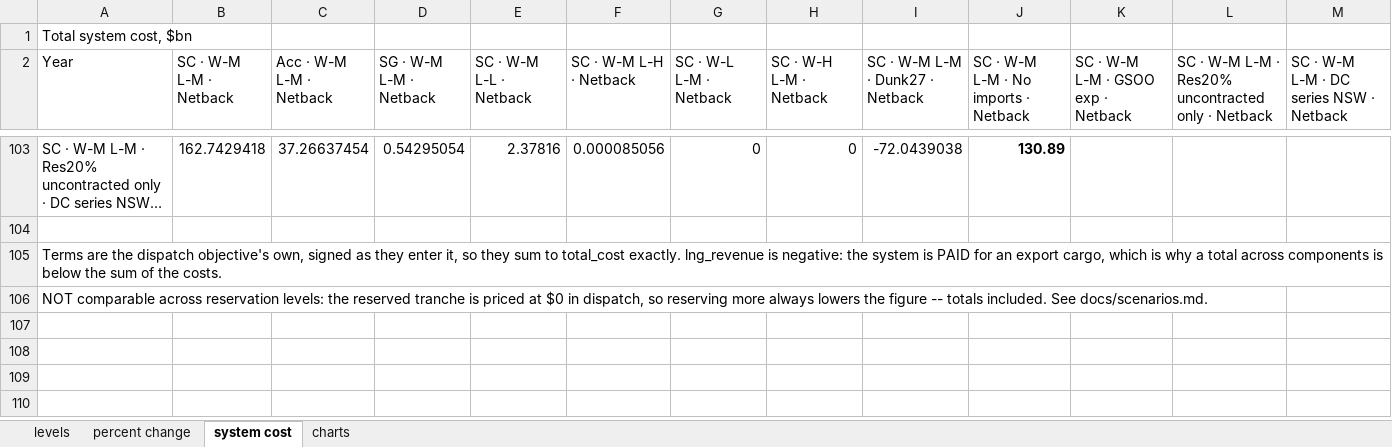
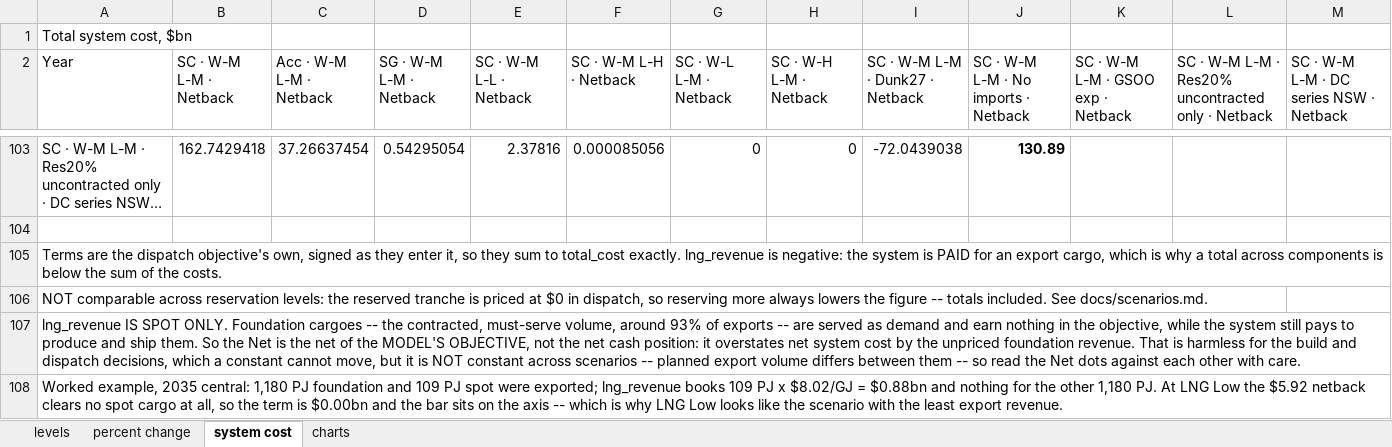
Before and after one commit to mhs795/GARY-gas-allocation-and-regional-yield, an Excel workbook: output/domestic_price_summary.xlsx, sheet system cost, drawn as a sheet; only a part is shown, gaps mark what is left out; long unchanged cells end in …; values as stored, in another font and other column widths than the file's, no borders; rows hold the shown columns only; the diff names each change by its address in the sheet, - before the commit and + after, or states it on an @@ line.

```diff
--- a/output/domestic_price_summary.xlsx (sheet system cost)
+++ b/output/domestic_price_summary.xlsx (sheet system cost)
+row 107: lng_revenue IS SPOT ONLY. Foundation cargoes -- the contracted, must-serve volume, around 93% of exports -- are served as demand and earn nothing in the objective, while the system still pays to produce and ship them. So the Net is the net of the MODEL'S OBJECTIVE, not the net cash position: it overstates net system cost by the unpriced foundation revenue. That is harmless for the build and dispatch decisions, which a constant cannot move, but it is NOT constant across scenarios -- planned export volume differs between them -- so read the Net dots against each other with care.
+row 108: Worked example, 2035 central: 1,180 PJ foundation and 109 PJ spot were exported; lng_revenue books 109 PJ x $8.02/GJ = $0.88bn and nothing for the other 1,180 PJ. At LNG Low the $5.92 netback clears no spot cargo at all, so the term is $0.00bn and the bar sits on the axis -- which is why LNG Low looks like the scenario with the least export revenue.
```
Also changed, not shown: 1 other file.
